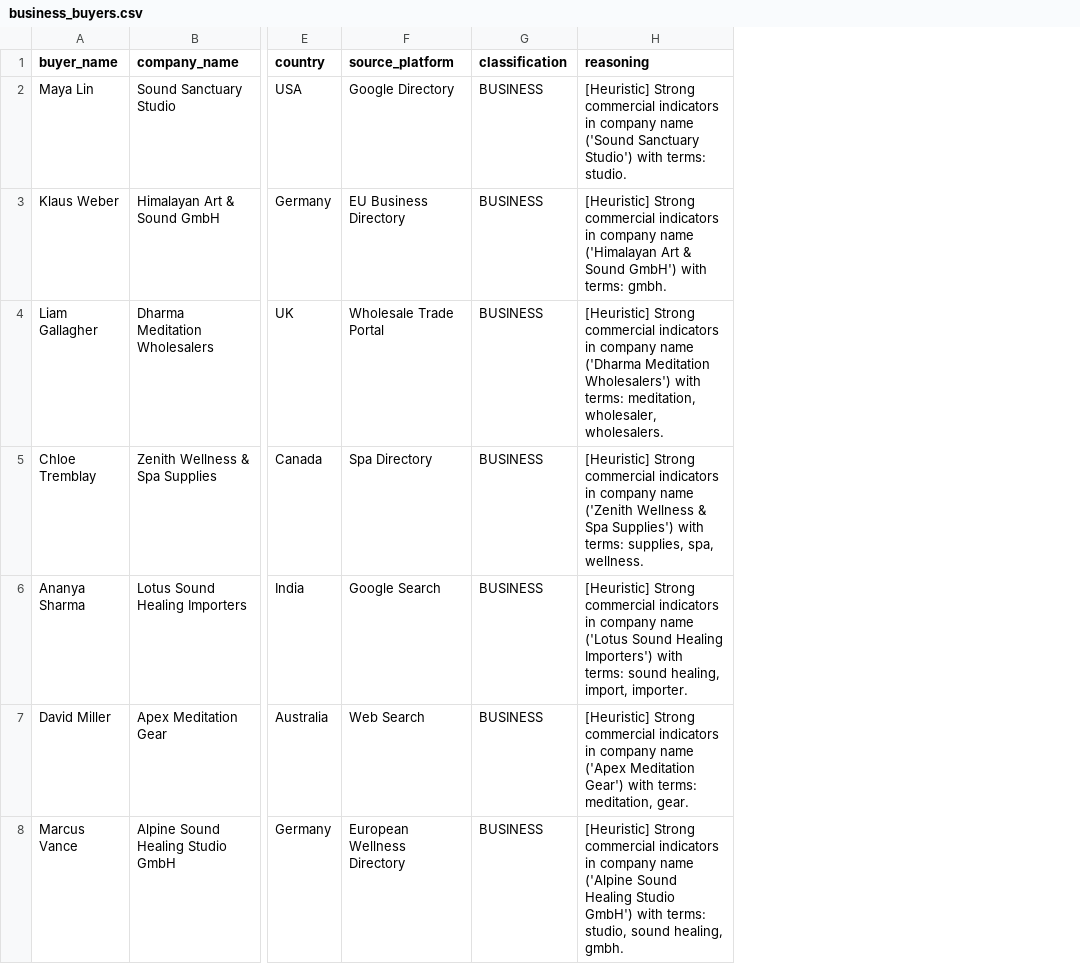
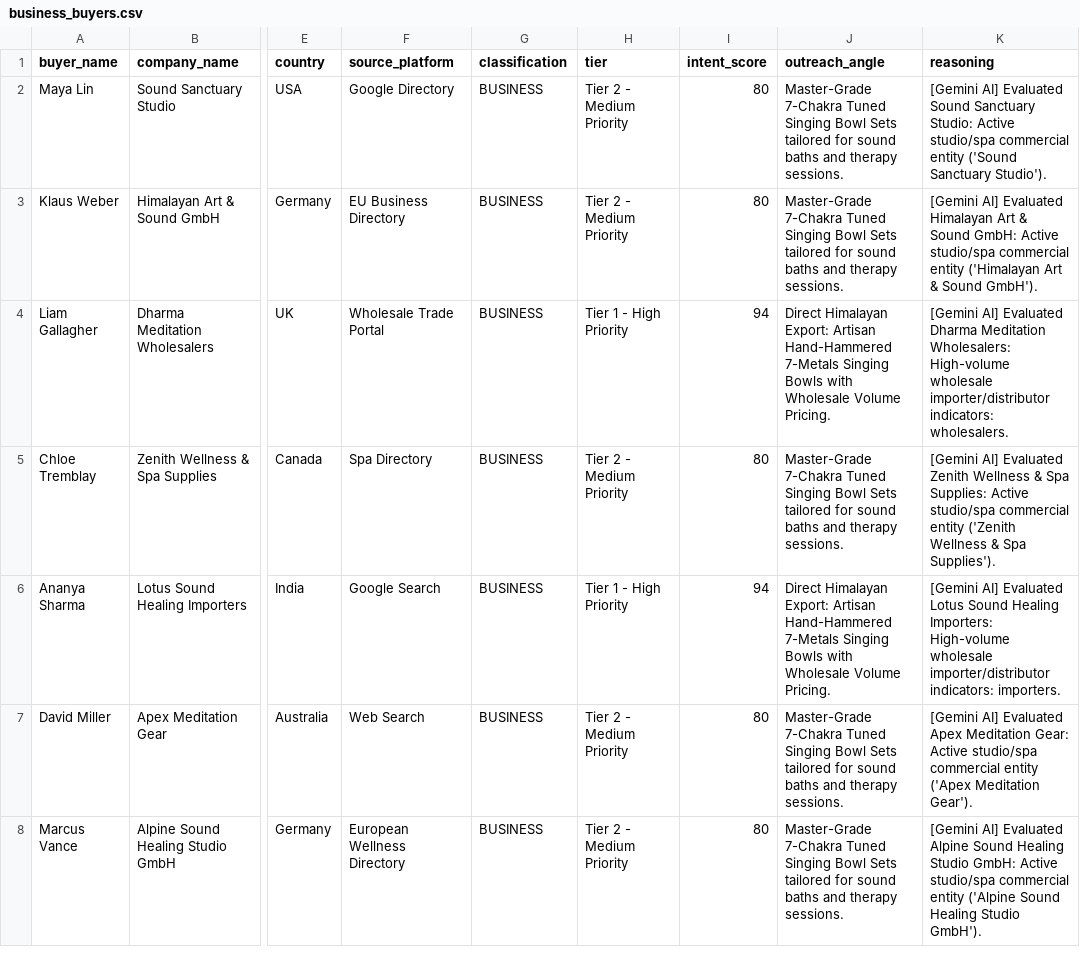
Before and after one commit to Entangled-mind/export-automation, a CSV file: data/business_buyers.csv, drawn as a sheet; only a part is shown, gaps mark what is left out; addresses are those after the commit; the diff covers the shown part only; the diff names each change by its address in the sheet, - before the commit and + after, or states it on an @@ line.

Commit message:
feat(phase3): implement Gemini AI lead classification, priority tiering, and pitch angle generation

```diff
--- a/data/business_buyers.csv
+++ b/data/business_buyers.csv
+column H (tier), rows 2-8: Tier 2 - Medium Priority | Tier 2 - Medium Priority | Tier 1 - High Priority | Tier 2 - Medium Priority | Tier 1 - High Priority | Tier 2 - Medium Priority | Tier 2 - Medium Priority
+column I (intent_score), rows 2-8: 80 | 80 | 94 | 80 | 94 | 80 | 80
+column J (outreach_angle), rows 2-8: Master-Grade 7-Chakra Tuned Singing Bowl Sets tailored for sound baths and therapy sessions. | Master-Grade 7-Chakra Tuned Singing Bowl Sets tailored for sound baths and therapy sessions. | Direct Himalayan Export: Artisan Hand-Hammered 7-Metals Singing Bowls with Wholesale Volume Pricing. | Master-Grade 7-Chakra Tuned Singing Bowl Sets tailored for sound baths and therapy sessions. | Direct Himalayan Export: Artisan Hand-Hammered 7-Metals Singing Bowls with Wholesale Volume Pricing. | Master-Grade 7-Chakra Tuned Singing Bowl Sets tailored for sound baths and therapy sessions. | Master-Grade 7-Chakra Tuned Singing Bowl Sets tailored for sound baths and therapy sessions.
-K2 (reasoning): [Heuristic] Strong commercial indicators in company name ('Sound Sanctuary Studio') with terms: studio.
+K2 (reasoning): [Gemini AI] Evaluated Sound Sanctuary Studio: Active studio/spa commercial entity ('Sound Sanctuary Studio').
-K3 (reasoning): [Heuristic] Strong commercial indicators in company name ('Himalayan Art & Sound GmbH') with terms: gmbh.
+K3 (reasoning): [Gemini AI] Evaluated Himalayan Art & Sound GmbH: Active studio/spa commercial entity ('Himalayan Art & Sound GmbH').
-K4 (reasoning): [Heuristic] Strong commercial indicators in company name ('Dharma Meditation Wholesalers') with terms: meditation, wholesaler, wholesalers.
+K4 (reasoning): [Gemini AI] Evaluated Dharma Meditation Wholesalers: High-volume wholesale importer/distributor indicators: wholesalers.
-K5 (reasoning): [Heuristic] Strong commercial indicators in company name ('Zenith Wellness & Spa Supplies') with terms: supplies, spa, wellness.
+K5 (reasoning): [Gemini AI] Evaluated Zenith Wellness & Spa Supplies: Active studio/spa commercial entity ('Zenith Wellness & Spa Supplies').
-K6 (reasoning): [Heuristic] Strong commercial indicators in company name ('Lotus Sound Healing Importers') with terms: sound healing, import, importer.
+K6 (reasoning): [Gemini AI] Evaluated Lotus Sound Healing Importers: High-volume wholesale importer/distributor indicators: importers.
-K7 (reasoning): [Heuristic] Strong commercial indicators in company name ('Apex Meditation Gear') with terms: meditation, gear.
+K7 (reasoning): [Gemini AI] Evaluated Apex Meditation Gear: Active studio/spa commercial entity ('Apex Meditation Gear').
-K8 (reasoning): [Heuristic] Strong commercial indicators in company name ('Alpine Sound Healing Studio GmbH') with terms: studio, sound healing, gmbh.
+K8 (reasoning): [Gemini AI] Evaluated Alpine Sound Healing Studio GmbH: Active studio/spa commercial entity ('Alpine Sound Healing Studio GmbH').
```
Also changed, not shown: 6 added rows elsewhere in this file, data/individual_buyers.csv, 7 other files.
